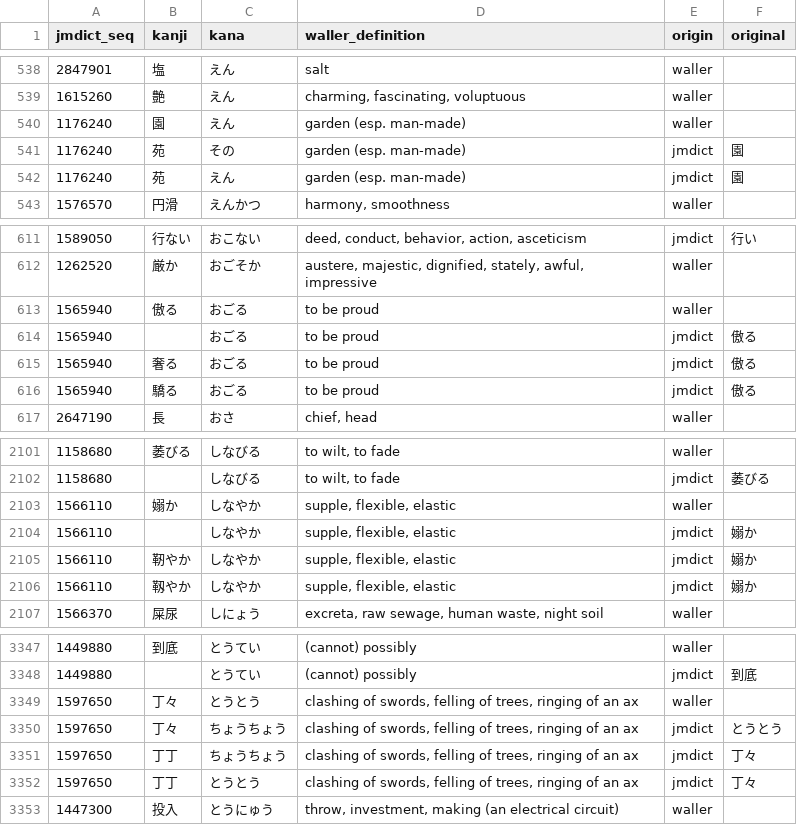
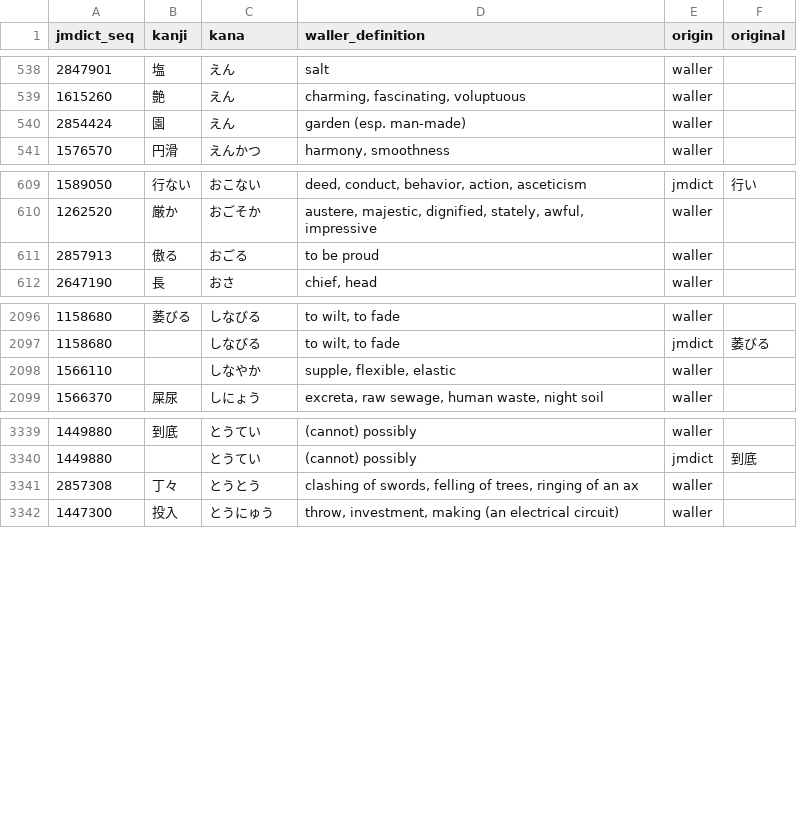
Before and after one commit to stephenmk/yomichan-jlpt-vocab, a CSV file: data/n1.csv, drawn as a sheet; only a part is shown, gaps mark what is left out; the diff covers the shown part only.

Commit message:
Fix jmdict sequence numbers (entries updated over past 2 years)

```diff
--- a/data/n1.csv
+++ b/data/n1.csv
@@ -539,5 +539,3 @@
 1615260,"艶","えん","charming, fascinating, voluptuous","waller",
-1176240,"園","えん","garden (esp. man-made)","waller",
-1176240,"苑","その","garden (esp. man-made)","jmdict","園"
-1176240,"苑","えん","garden (esp. man-made)","jmdict","園"
+2854424,"園","えん","garden (esp. man-made)","waller",
 1576570,"円滑","えんかつ","harmony, smoothness","waller",
@@ -612,6 +610,3 @@
 1262520,"厳か","おごそか","austere, majestic, dignified, stately, awful, impressive","waller",
-1565940,"傲る","おごる","to be proud","waller",
-1565940,,"おごる","to be proud","jmdict","傲る"
-1565940,"奢る","おごる","to be proud","jmdict","傲る"
-1565940,"驕る","おごる","to be proud","jmdict","傲る"
+2857913,"傲る","おごる","to be proud","waller",
 2647190,"長","おさ","chief, head","waller",
@@ -2102,6 +2097,3 @@
 1158680,,"しなびる","to wilt, to fade","jmdict","萎びる"
-1566110,"嫋か","しなやか","supple, flexible, elastic","waller",
-1566110,,"しなやか","supple, flexible, elastic","jmdict","嫋か"
-1566110,"靭やか","しなやか","supple, flexible, elastic","jmdict","嫋か"
-1566110,"靱やか","しなやか","supple, flexible, elastic","jmdict","嫋か"
+1566110,,"しなやか","supple, flexible, elastic","waller",
 1566370,"屎尿","しにょう","excreta, raw sewage, human waste, night soil","waller",
@@ -3348,6 +3340,3 @@
 1449880,,"とうてい","(cannot) possibly","jmdict","到底"
-1597650,"丁々","とうとう","clashing of swords, felling of trees, ringing of an ax","waller",
-1597650,"丁々","ちょうちょう","clashing of swords, felling of trees, ringing of an ax","jmdict","とうとう"
-1597650,"丁丁","ちょうちょう","clashing of swords, felling of trees, ringing of an ax","jmdict","丁々"
-1597650,"丁丁","とうとう","clashing of swords, felling of trees, ringing of an ax","jmdict","丁々"
+2857308,"丁々","とうとう","clashing of swords, felling of trees, ringing of an ax","waller",
 1447300,"投入","とうにゅう","throw, investment, making (an electrical circuit)","waller",
```
Also changed, not shown: 1 removed row and 22 edited cells elsewhere in this file, data/n2.csv, data/n4.csv.
